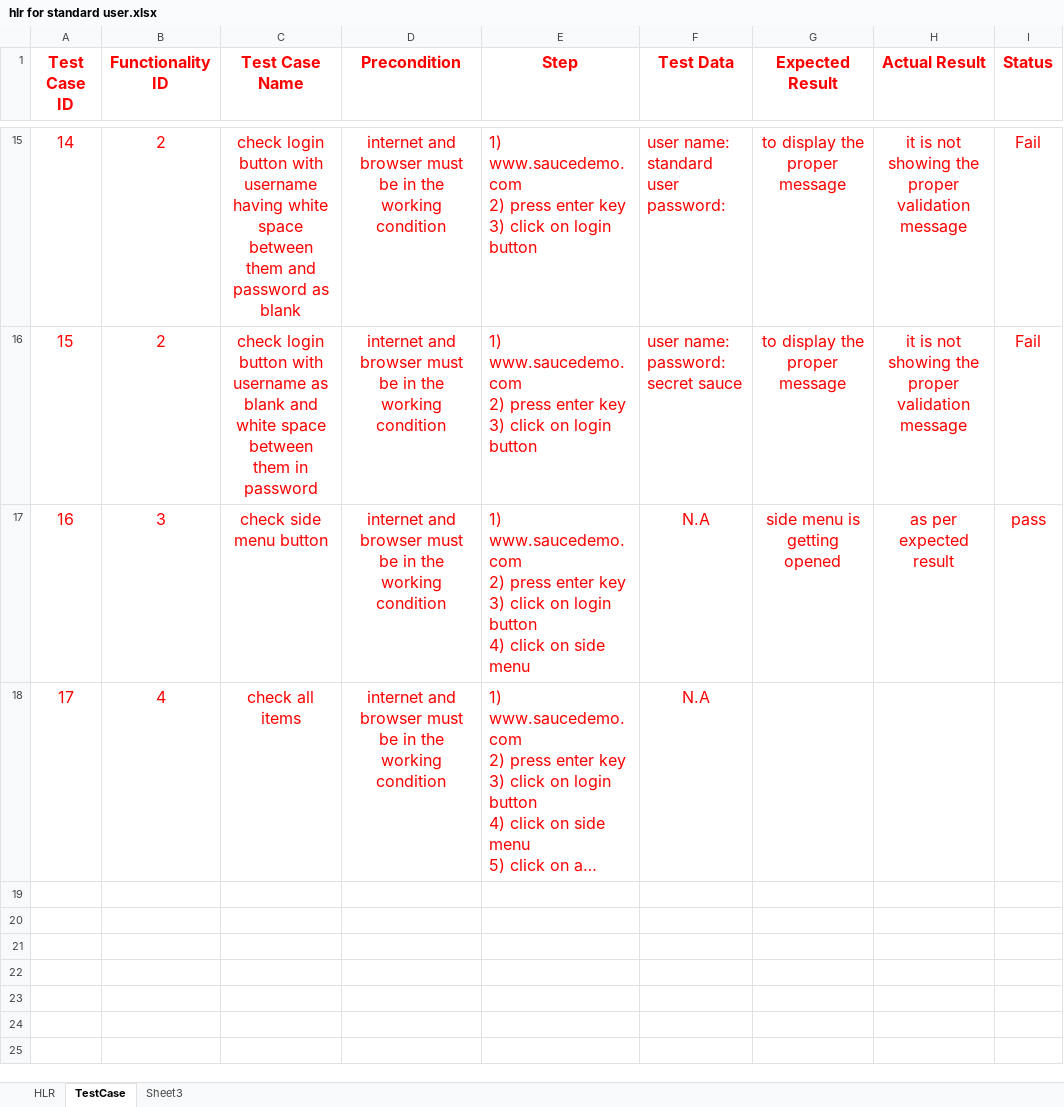
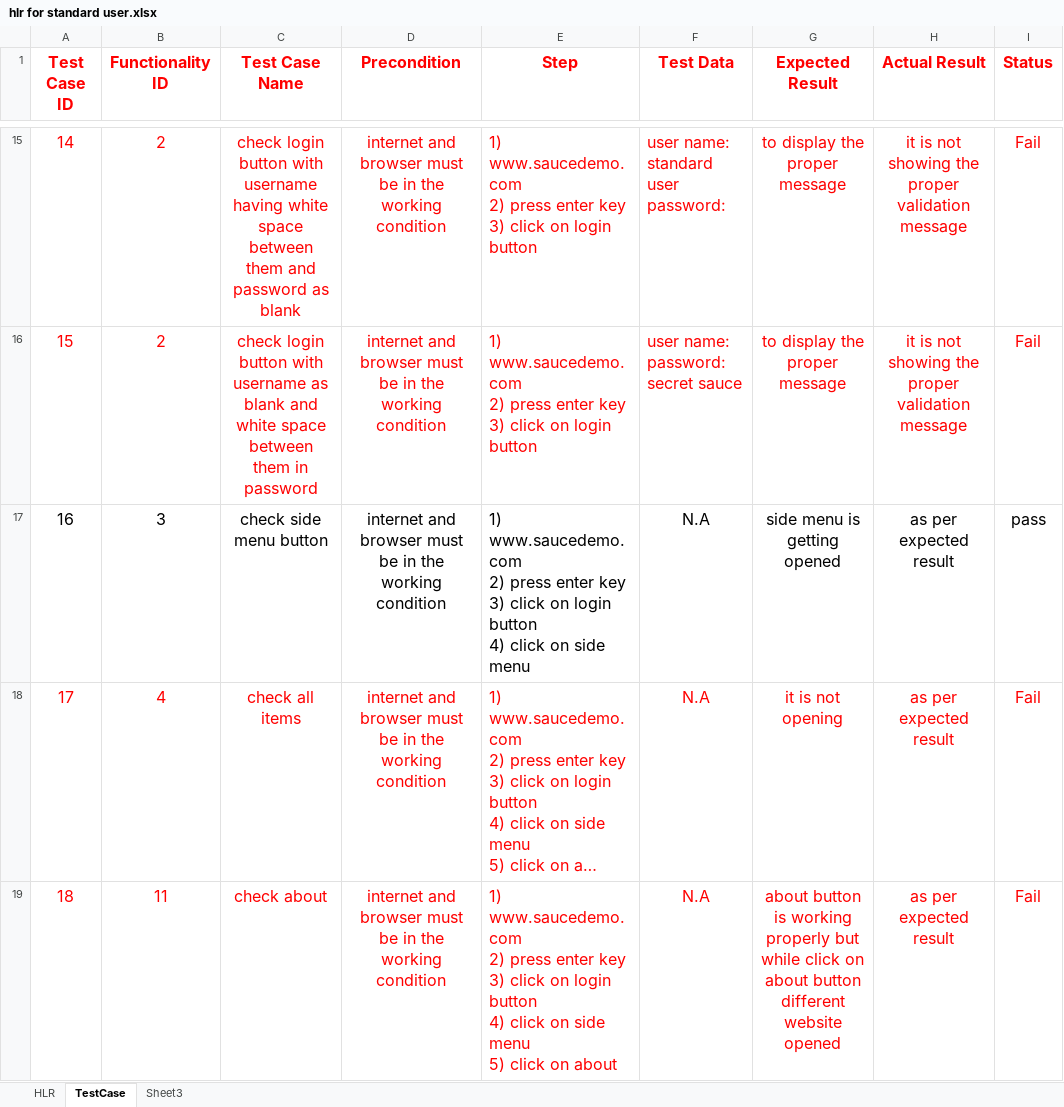
Before and after one commit to Niravg123/Nirav_Tops, an Excel workbook: HLR and Testcase/hlr for standard user.xlsx, sheet TestCase, drawn as a sheet; only a part is shown, gaps mark what is left out; long unchanged cells end in …; values as stored, in another font and other column widths than the file's, no borders; ↵ is a line break in a cell; the diff covers the shown part only; the diff names each change by its address in the sheet, - before the commit and + after, or states it on an @@ line.

Commit message:
Update hlr for standard user.xlsx

```diff
--- a/HLR and Testcase/hlr for standard user.xlsx (sheet TestCase)
+++ b/HLR and Testcase/hlr for standard user.xlsx (sheet TestCase)
-A17:I17 text colour: #FF0000
+A17:I17 text colour: black
-G18 (Expected Result): (empty)
+G18 (Expected Result): it is not opening
-H18 (Actual Result): (empty)
+H18 (Actual Result): as per expected result
-I18 (Status): (empty)
+I18 (Status): Fail
+row 19: 18 | 11 | check about | internet and browser must be in the working condition | 1) www.saucedemo.com ↵ 2) press enter key ↵ 3) click on login button ↵ 4) click on side menu ↵ 5) click on about | N.A | about button is working properly but while click on about button different website opened | as per expected result | Fail
```
Also changed, not shown: 8 added rows elsewhere in this sheet.
